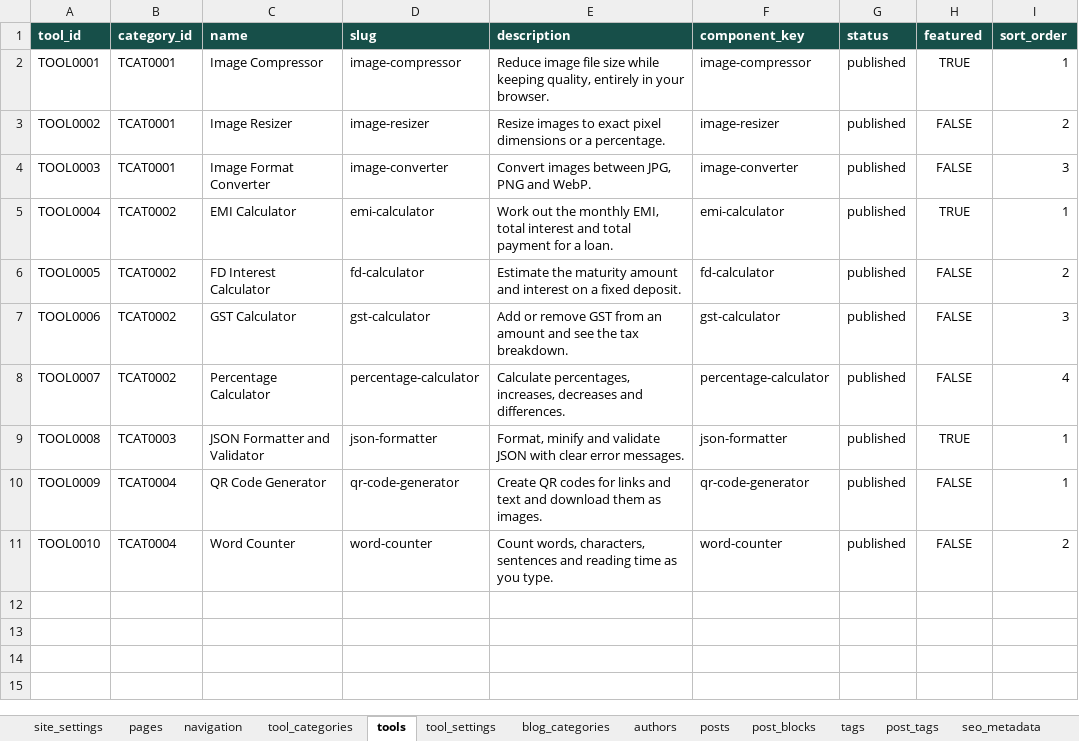
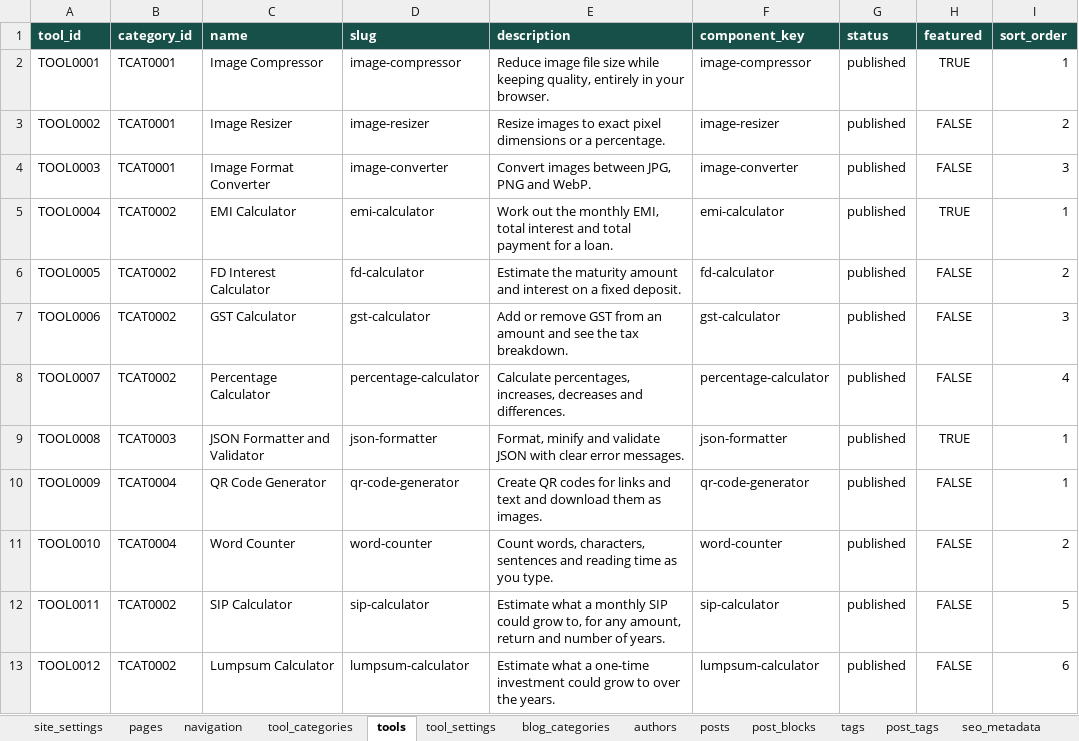
Before and after one commit to oewersolutions/oewer-tools, an Excel workbook: data/oewer_database.xlsx, sheet tools, drawn as a sheet; values as stored, in another font and other column widths than the file's, no borders; the diff names each change by its address in the sheet, - before the commit and + after, or states it on an @@ line.

```diff
--- a/data/oewer_database.xlsx (sheet tools)
+++ b/data/oewer_database.xlsx (sheet tools)
+row 12: TOOL0011 | TCAT0002 | SIP Calculator | sip-calculator | Estimate what a monthly SIP could grow to, for any amount, return and number of years. | sip-calculator | published | FALSE | 5
+row 13: TOOL0012 | TCAT0002 | Lumpsum Calculator | lumpsum-calculator | Estimate what a one-time investment could grow to over the years. | lumpsum-calculator | published | FALSE | 6
```
Also changed, not shown: sheet post_blocks, sheet tool_settings, sheet posts, sheet post_tags, sheet seo_metadata, sheet tags, 14 other files.
